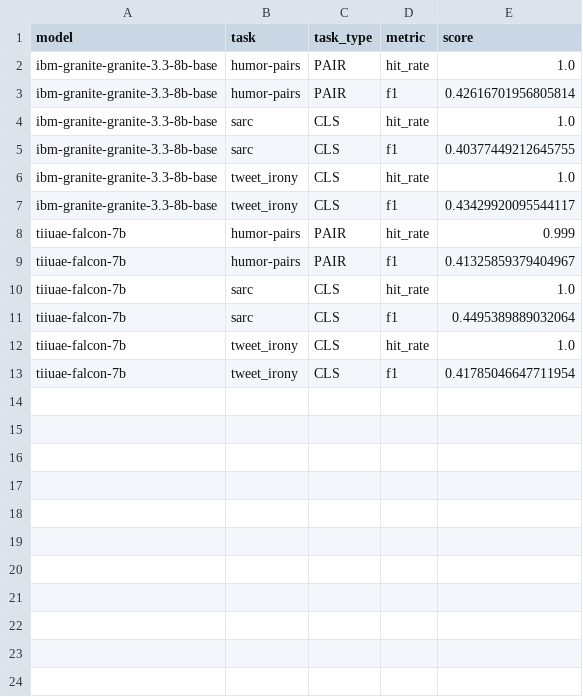
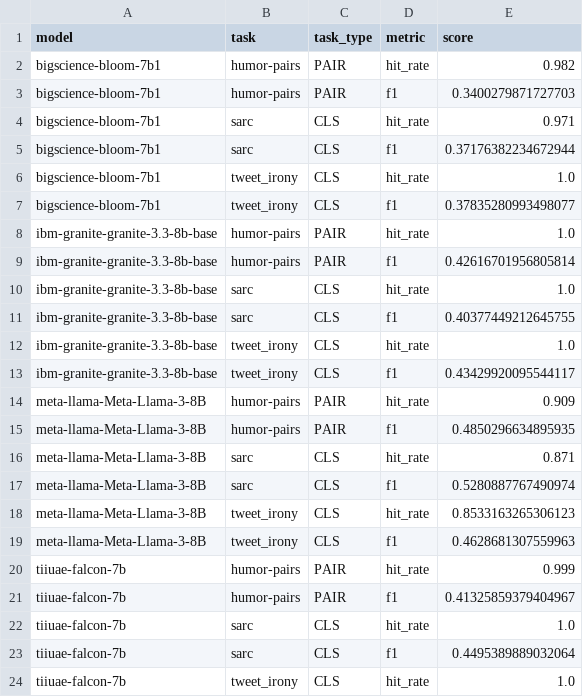
Before and after one commit to minjechoi/SOCKET, a TSV file: experiments/zeroshot/all_scores.df.tsv, drawn as a sheet; only a part is shown; the shorter side is filled out with more unchanged rows; the diff names each change by its address in the sheet, - before the commit and + after, or states it on an @@ line.

Commit message:
update models scores

```diff
--- a/experiments/zeroshot/all_scores.df.tsv
+++ b/experiments/zeroshot/all_scores.df.tsv
+row 2: bigscience-bloom-7b1 | humor-pairs | PAIR | hit_rate | 0.982
+row 3: bigscience-bloom-7b1 | humor-pairs | PAIR | f1 | 0.3400279871727703
+row 4: bigscience-bloom-7b1 | sarc | CLS | hit_rate | 0.971
+row 5: bigscience-bloom-7b1 | sarc | CLS | f1 | 0.37176382234672944
+row 6: bigscience-bloom-7b1 | tweet_irony | CLS | hit_rate | 1.0
+row 7: bigscience-bloom-7b1 | tweet_irony | CLS | f1 | 0.37835280993498077
+row 14: meta-llama-Meta-Llama-3-8B | humor-pairs | PAIR | hit_rate | 0.909
+row 15: meta-llama-Meta-Llama-3-8B | humor-pairs | PAIR | f1 | 0.4850296634895935
+row 16: meta-llama-Meta-Llama-3-8B | sarc | CLS | hit_rate | 0.871
+row 17: meta-llama-Meta-Llama-3-8B | sarc | CLS | f1 | 0.5280887767490974
+row 18: meta-llama-Meta-Llama-3-8B | tweet_irony | CLS | hit_rate | 0.8533163265306123
+row 19: meta-llama-Meta-Llama-3-8B | tweet_irony | CLS | f1 | 0.4628681307559963
```
